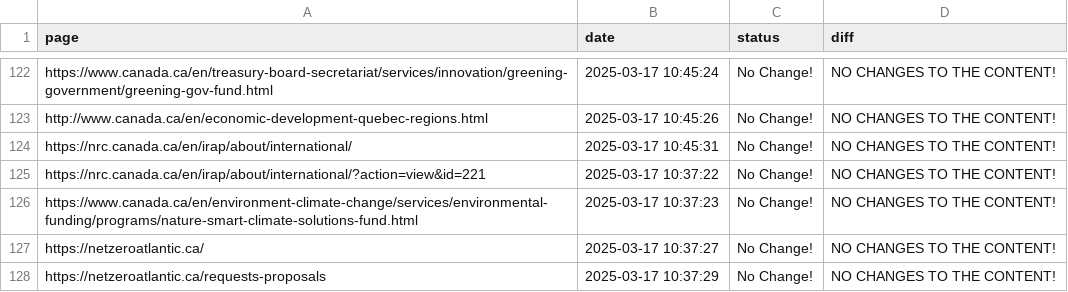
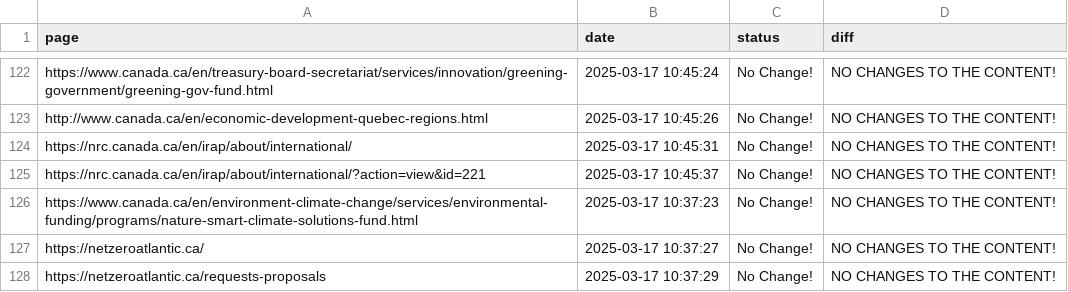
Before and after one commit to Ling-Jun/CGH_tracking, a CSV file: grants.csv, drawn as a sheet; only a part is shown, gaps mark what is left out.

Commit message:
Content update for ENTIRE LOCAL REPO at 2025-03-17  10-45-37

```diff
--- a/grants.csv
+++ b/grants.csv
@@ -124,3 +124,3 @@ http://www.canada.ca/en/economic-development-quebec-regions.html,2025-03-17 10:4
 https://nrc.canada.ca/en/irap/about/international/,2025-03-17 10:45:31,No Change!,NO CHANGES TO THE CONTENT!
-https://nrc.canada.ca/en/irap/about/international/?action=view&id=221,2025-03-17 10:37:22,No Change!,NO CHANGES TO THE CONTENT!
+https://nrc.canada.ca/en/irap/about/international/?action=view&id=221,2025-03-17 10:45:37,No Change!,NO CHANGES TO THE CONTENT!
 https://www.canada.ca/en/environment-climate-change/services/environmental-funding/programs/nature-smart-climate-solutions-fund.html,2025-03-17 10:37:23,No Change!,NO CHANGES TO THE CONTENT!
```
